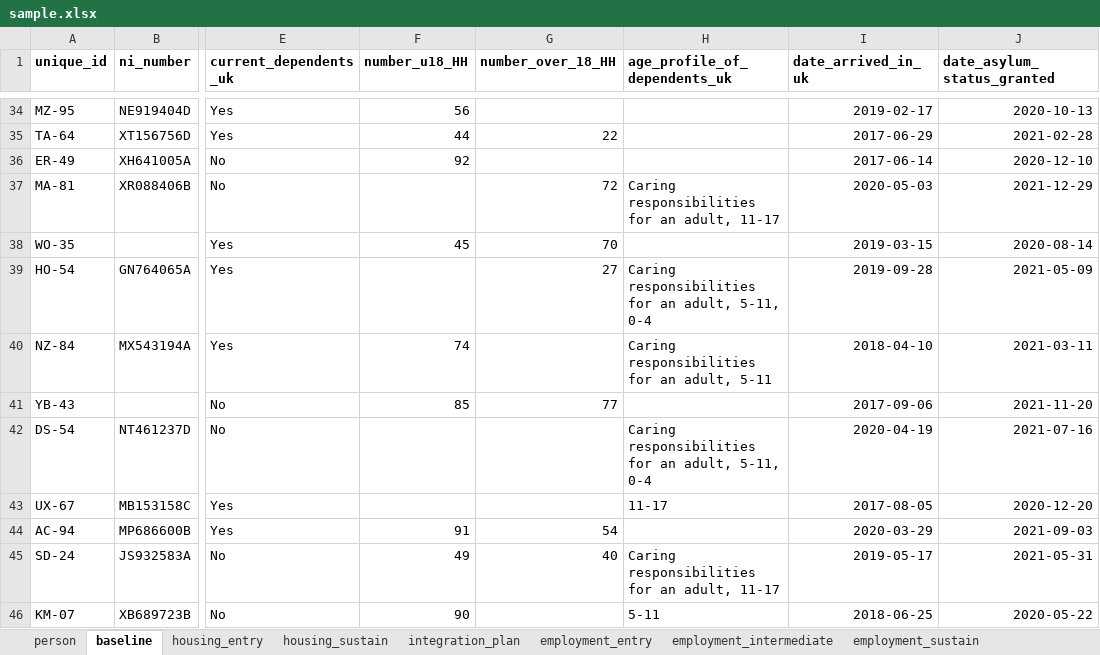
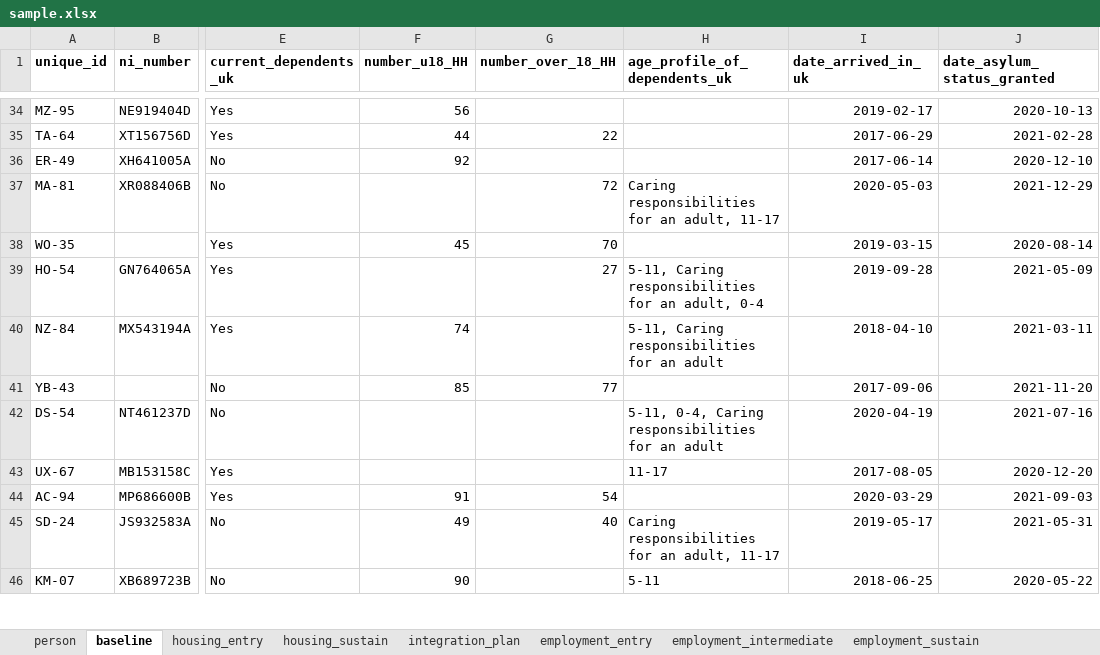
Before and after one commit to SocialFinanceDigitalLabs/RTOF-specification, an Excel workbook: assets/spec/samples/sample.xlsx, sheet baseline, drawn as a sheet; only a part is shown, gaps mark what is left out; values as stored, in another font and other column widths than the file's, no borders; the diff covers the shown part only; the diff names each change by its address in the sheet, - before the commit and + after, or states it on an @@ line.

Commit message:
Update from https://github.com/SocialFinanceDigitalLabs/rtof-data-model/commit/99c080fd9ff5f04c45294d6c09b977d045ea0773

```diff
--- a/assets/spec/samples/sample.xlsx (sheet baseline)
+++ b/assets/spec/samples/sample.xlsx (sheet baseline)
-H39 (age_profile_of_dependents_uk): Caring responsibilities for an adult, 5-11, 0-4
+H39 (age_profile_of_dependents_uk): 5-11, Caring responsibilities for an adult, 0-4
-H40 (age_profile_of_dependents_uk): Caring responsibilities for an adult, 5-11
+H40 (age_profile_of_dependents_uk): 5-11, Caring responsibilities for an adult
-H42 (age_profile_of_dependents_uk): Caring responsibilities for an adult, 5-11, 0-4
+H42 (age_profile_of_dependents_uk): 5-11, 0-4, Caring responsibilities for an adult
```
Also changed, not shown: 28 edited cells elsewhere in this sheet, assets/spec/specification-dimensions.xlsx, assets/spec/specification-records.xlsx, 6 other files.
